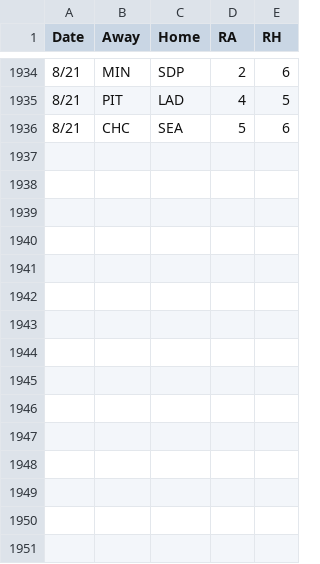
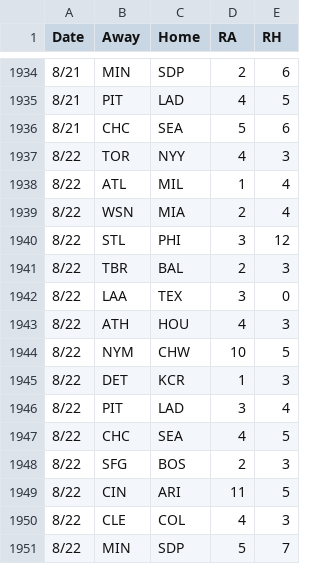
Before and after one commit to 2Skupz/2Skupz.github.io, a CSV file: mlbTiebreak/data/gameFiles/2026games.csv, drawn as a sheet; only a part is shown, gaps mark what is left out.

```diff
--- a/mlbTiebreak/data/gameFiles/2026games.csv
+++ b/mlbTiebreak/data/gameFiles/2026games.csv
@@ -1936 +1936,16 @@ Date,Away,Home,RA,RH
 8/21,CHC,SEA,5,6
+8/22,TOR,NYY,4,3
+8/22,ATL,MIL,1,4
+8/22,WSN,MIA,2,4
+8/22,STL,PHI,3,12
+8/22,TBR,BAL,2,3
+8/22,LAA,TEX,3,0
+8/22,ATH,HOU,4,3
+8/22,NYM,CHW,10,5
+8/22,DET,KCR,1,3
+8/22,PIT,LAD,3,4
+8/22,CHC,SEA,4,5
+8/22,SFG,BOS,2,3
+8/22,CIN,ARI,11,5
+8/22,CLE,COL,4,3
+8/22,MIN,SDP,5,7
```
Also changed, not shown: 51 other files.
